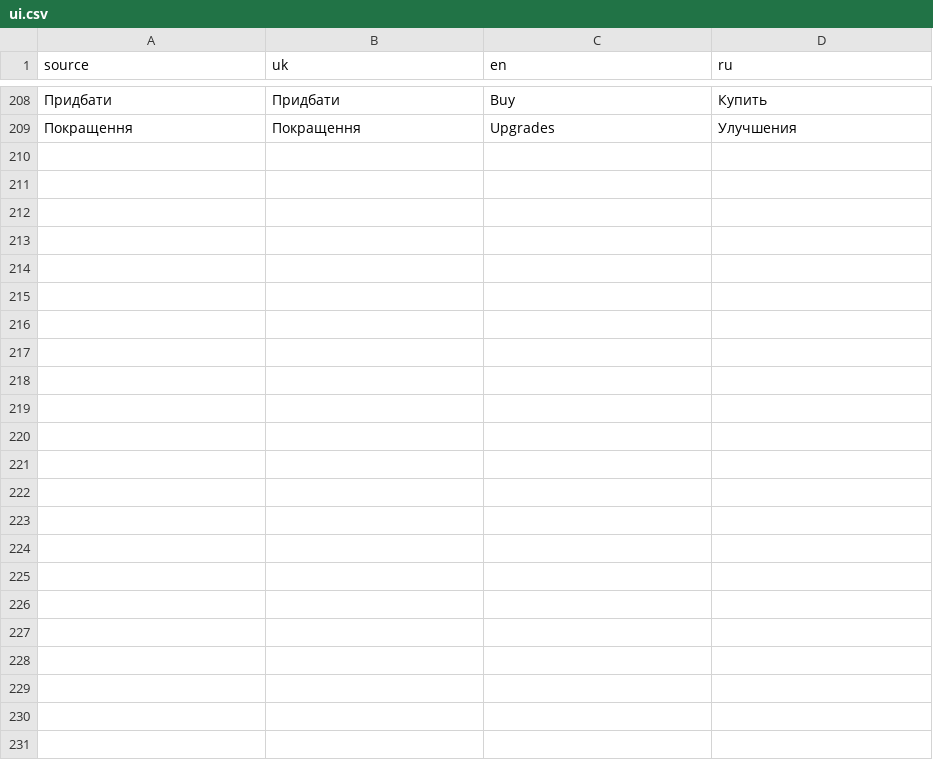
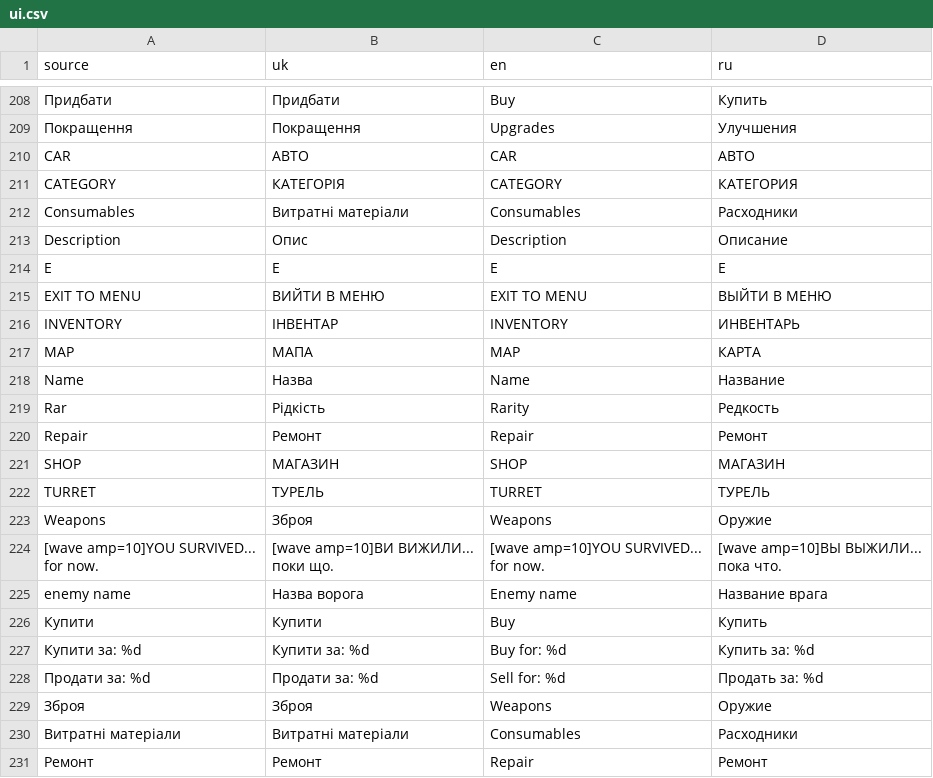
Before and after one commit to NevermindKT/hol-Sky-Core, a CSV file: localization/catalogs/ui.csv, drawn as a sheet; only a part is shown, gaps mark what is left out; ↵ is a line break in a cell; the diff names each change by its address in the sheet, - before the commit and + after, or states it on an @@ line.

Commit message:
Localization fix

```diff
--- a/localization/catalogs/ui.csv
+++ b/localization/catalogs/ui.csv
+row 210: CAR | АВТО | CAR | АВТО
+row 211: CATEGORY | КАТЕГОРІЯ | CATEGORY | КАТЕГОРИЯ
+row 212: Consumables | Витратні матеріали | Consumables | Расходники
+row 213: Description | Опис | Description | Описание
+row 214: E | E | E | E
+row 215: EXIT TO MENU | ВИЙТИ В МЕНЮ | EXIT TO MENU | ВЫЙТИ В МЕНЮ
+row 216: INVENTORY | ІНВЕНТАР | INVENTORY | ИНВЕНТАРЬ
+row 217: MAP | МАПА | MAP | КАРТА
+row 218: Name | Назва | Name | Название
+row 219: Rar | Рідкість | Rarity | Редкость
+row 220: Repair | Ремонт | Repair | Ремонт
+row 221: SHOP | МАГАЗИН | SHOP | МАГАЗИН
+row 222: TURRET | ТУРЕЛЬ | TURRET | ТУРЕЛЬ
+row 223: Weapons | Зброя | Weapons | Оружие
+row 224: [wave amp=10]YOU SURVIVED... ↵ for now. | [wave amp=10]ВИ ВИЖИЛИ... ↵ поки що. | [wave amp=10]YOU SURVIVED... ↵ for now. | [wave amp=10]ВЫ ВЫЖИЛИ... ↵ пока что.
+row 225: enemy name | Назва ворога | Enemy name | Название врага
+row 226: Купити | Купити | Buy | Купить
+row 227: Купити за: %d | Купити за: %d | Buy for: %d | Купить за: %d
+row 228: Продати за: %d | Продати за: %d | Sell for: %d | Продать за: %d
+row 229: Зброя | Зброя | Weapons | Оружие
+row 230: Витратні матеріали | Витратні матеріали | Consumables | Расходники
+row 231: Ремонт | Ремонт | Repair | Ремонт
```
Also changed, not shown: 7 other files.
